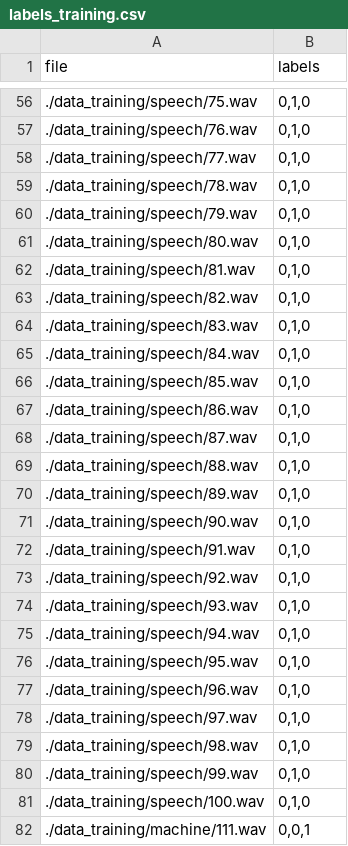
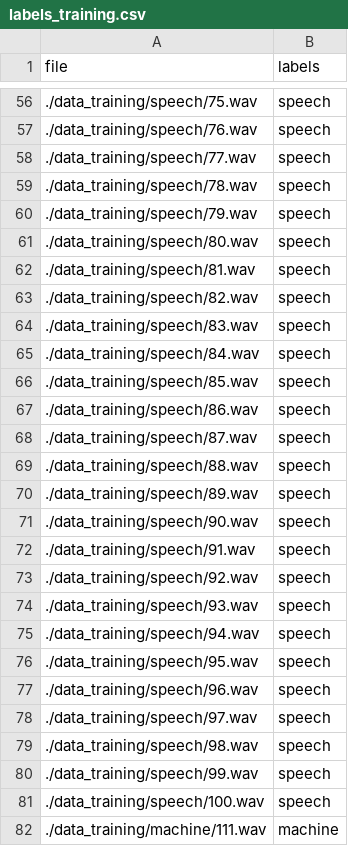
Before and after one commit to Przemo12121/SoundAnalyzer, a CSV file: TFlite/labels_training.csv, drawn as a sheet; only a part is shown, gaps mark what is left out; the diff covers the shown part only.

```diff
--- a/TFlite/labels_training.csv
+++ b/TFlite/labels_training.csv
@@ -56,27 +56,27 @@ file;labels
-./data_training/speech/75.wav;0,1,0
-./data_training/speech/76.wav;0,1,0
-./data_training/speech/77.wav;0,1,0
-./data_training/speech/78.wav;0,1,0
-./data_training/speech/79.wav;0,1,0
-./data_training/speech/80.wav;0,1,0
-./data_training/speech/81.wav;0,1,0
-./data_training/speech/82.wav;0,1,0
-./data_training/speech/83.wav;0,1,0
-./data_training/speech/84.wav;0,1,0
-./data_training/speech/85.wav;0,1,0
-./data_training/speech/86.wav;0,1,0
-./data_training/speech/87.wav;0,1,0
-./data_training/speech/88.wav;0,1,0
-./data_training/speech/89.wav;0,1,0
-./data_training/speech/90.wav;0,1,0
-./data_training/speech/91.wav;0,1,0
-./data_training/speech/92.wav;0,1,0
-./data_training/speech/93.wav;0,1,0
-./data_training/speech/94.wav;0,1,0
-./data_training/speech/95.wav;0,1,0
-./data_training/speech/96.wav;0,1,0
-./data_training/speech/97.wav;0,1,0
-./data_training/speech/98.wav;0,1,0
-./data_training/speech/99.wav;0,1,0
-./data_training/speech/100.wav;0,1,0
-./data_training/machine/111.wav;0,0,1
+./data_training/speech/75.wav;speech
+./data_training/speech/76.wav;speech
+./data_training/speech/77.wav;speech
+./data_training/speech/78.wav;speech
+./data_training/speech/79.wav;speech
+./data_training/speech/80.wav;speech
+./data_training/speech/81.wav;speech
+./data_training/speech/82.wav;speech
+./data_training/speech/83.wav;speech
+./data_training/speech/84.wav;speech
+./data_training/speech/85.wav;speech
+./data_training/speech/86.wav;speech
+./data_training/speech/87.wav;speech
+./data_training/speech/88.wav;speech
+./data_training/speech/89.wav;speech
+./data_training/speech/90.wav;speech
+./data_training/speech/91.wav;speech
+./data_training/speech/92.wav;speech
+./data_training/speech/93.wav;speech
+./data_training/speech/94.wav;speech
+./data_training/speech/95.wav;speech
+./data_training/speech/96.wav;speech
+./data_training/speech/97.wav;speech
+./data_training/speech/98.wav;speech
+./data_training/speech/99.wav;speech
+./data_training/speech/100.wav;speech
+./data_training/machine/111.wav;machine
```
Also changed, not shown: 133 edited cells elsewhere in this file, TFlite/labels_validation.csv, 4 other files.
